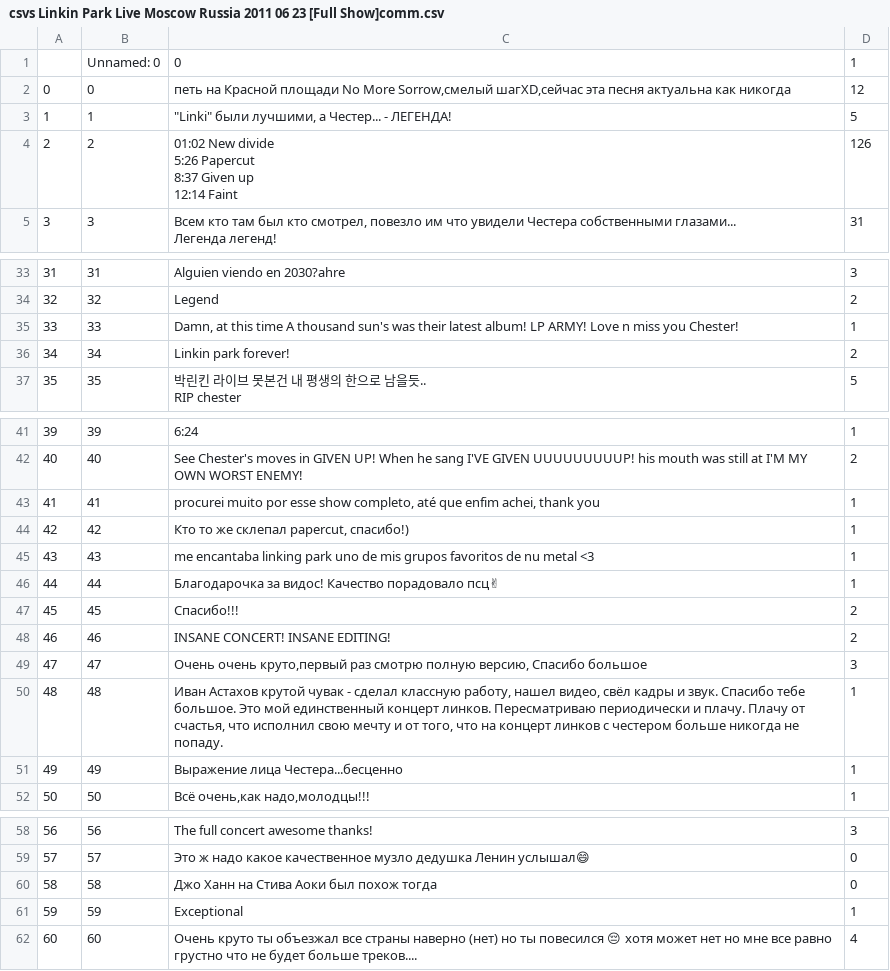
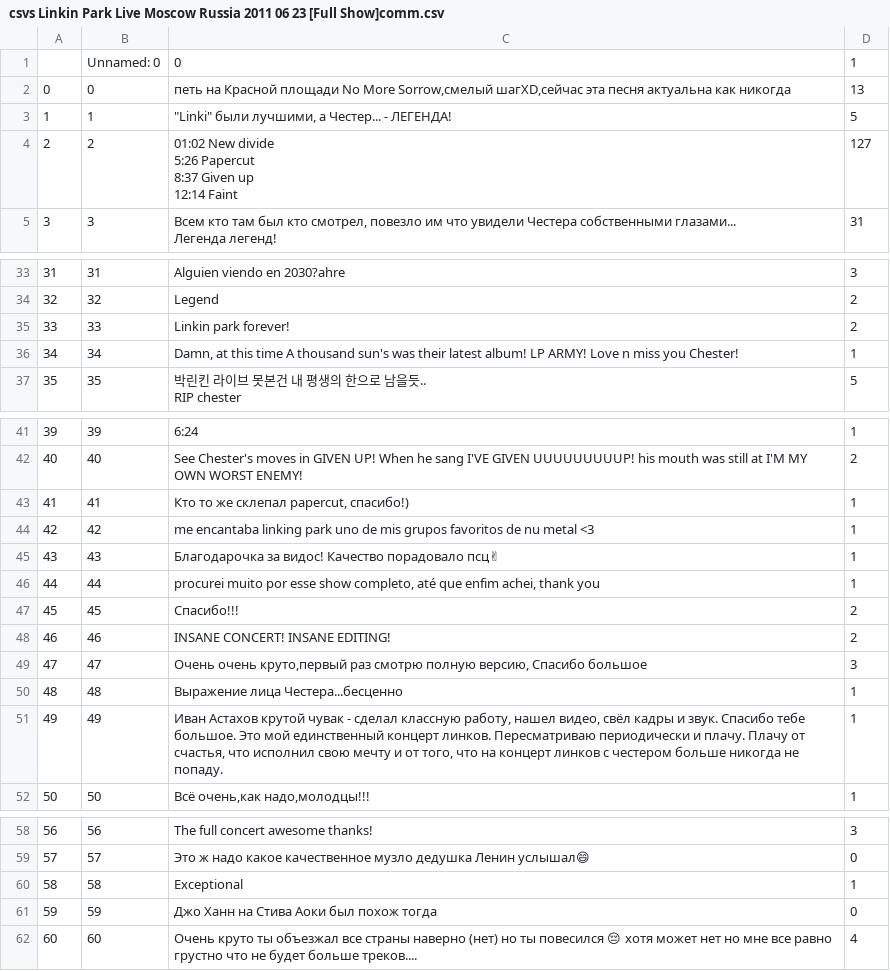
Before and after one commit to sehejjain/Ranking-Youtube-Videos, a CSV file: csvs Linkin Park Live Moscow Russia 2011 06 23 [Full Show]comm.csv, drawn as a sheet; only a part is shown, gaps mark what is left out; the diff names each change by its address in the sheet, - before the commit and + after, or states it on an @@ line.

```diff
--- a/csvs Linkin Park Live Moscow Russia 2011 06 23 [Full Show]comm.csv
+++ b/csvs Linkin Park Live Moscow Russia 2011 06 23 [Full Show]comm.csv
-D2: 12
+D2: 13
-D4: 126
+D4: 127
-C35: Damn, at this time A thousand sun's was their latest album! LP ARMY! Love n miss you Chester!
+C35: Linkin park forever!
-D35: 1
+D35: 2
-C36: Linkin park forever!
+C36: Damn, at this time A thousand sun's was their latest album! LP ARMY! Love n miss you Chester!
-D36: 2
+D36: 1
-C43: procurei muito por esse show completo, até que enfim achei, thank you
+C43: Кто то же склепал papercut, спасибо!)
-C44: Кто то же склепал papercut, спасибо!)
+C44: me encantaba linking park uno de mis grupos favoritos de nu metal <3
-C45: me encantaba linking park uno de mis grupos favoritos de nu metal <3
+C45: Благодарочка за видос! Качество порадовало псц✌
-C46: Благодарочка за видос! Качество порадовало псц✌
+C46: procurei muito por esse show completo, até que enfim achei, thank you
-C50: Иван Астахов крутой чувак - сделал классную работу, нашел видео, свёл кадры и звук. Спасибо тебе большое. Это мой единственный концерт линков. Пересматриваю периодически и плачу. Плачу от счастья, что исполнил свою мечту и от того, что на концерт линков с честером больше никогда не попаду.
+C50: Выражение лица Честера...бесценно
-C51: Выражение лица Честера...бесценно
+C51: Иван Астахов крутой чувак - сделал классную работу, нашел видео, свёл кадры и звук. Спасибо тебе большое. Это мой единственный концерт линков. Пересматриваю периодически и плачу. Плачу от счастья, что исполнил свою мечту и от того, что на концерт линков с честером больше никогда не попаду.
-C60: Джо Ханн на Стива Аоки был похож тогда
+C60: Exceptional
-D60: 0
+D60: 1
-C61: Exceptional
+C61: Джо Ханн на Стива Аоки был похож тогда
-D61: 1
+D61: 0
```
Also changed, not shown: 1 other file.
